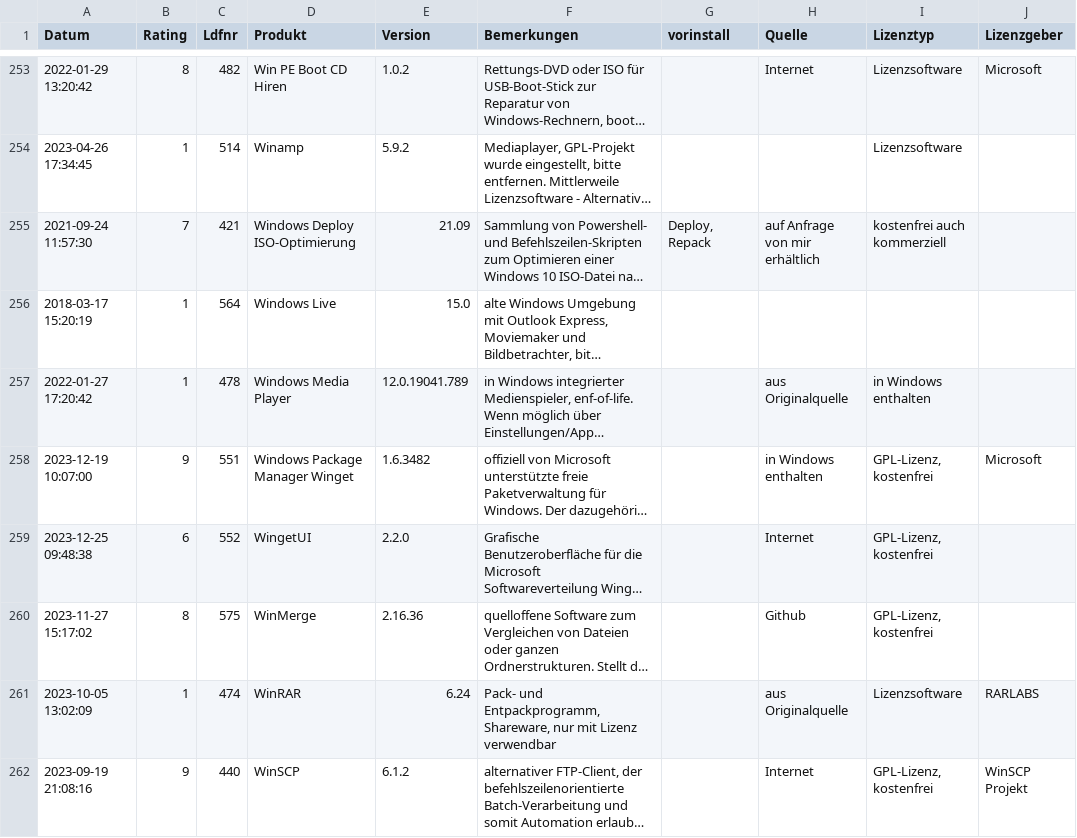
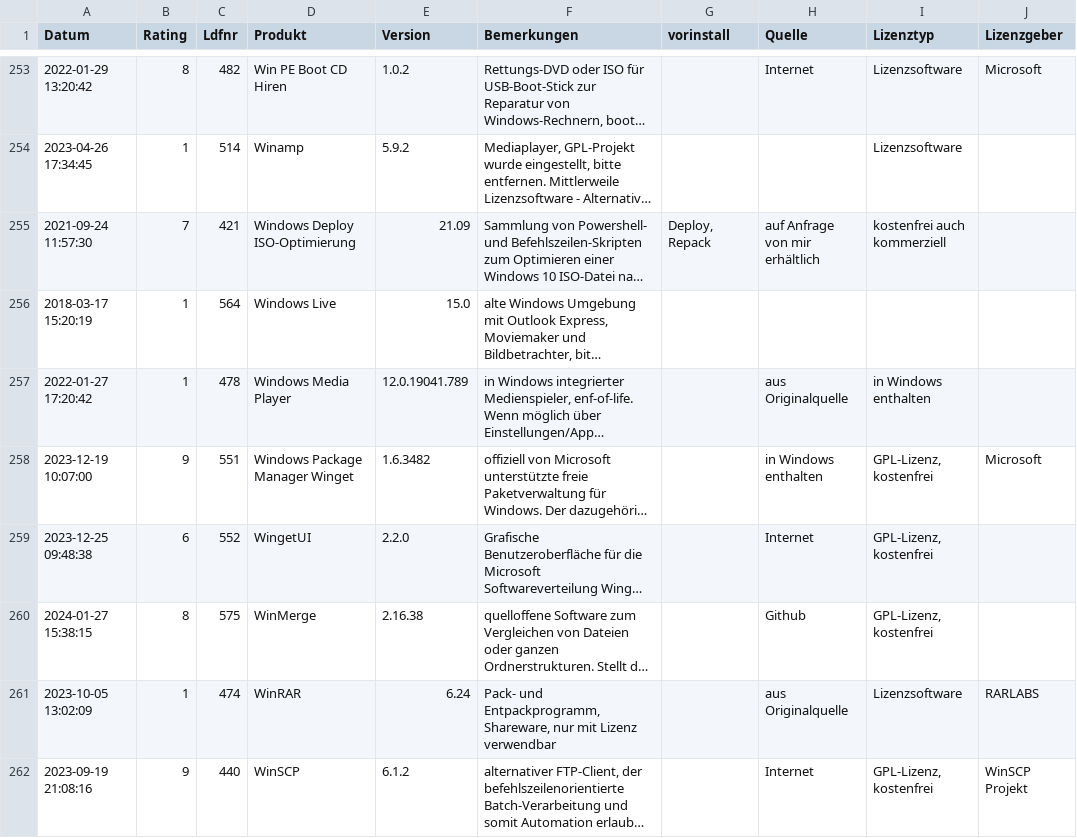
Before and after one commit to svenbolte/Open-Audit-Classic, a CSV file: htdocs/openaudit/wordpresssoftware.csv, drawn as a sheet; only a part is shown, gaps mark what is left out; long unchanged cells end in …; the diff names each change by its address in the sheet, - before the commit and + after, or states it on an @@ line.

```diff
--- a/htdocs/openaudit/wordpresssoftware.csv
+++ b/htdocs/openaudit/wordpresssoftware.csv
-A260 (Datum): 2023-11-27 15:17:02
+A260 (Datum): 2024-01-27 15:38:15
-E260 (Version): 2.16.36
+E260 (Version): 2.16.38
```
Also changed, not shown: 9 other files.
